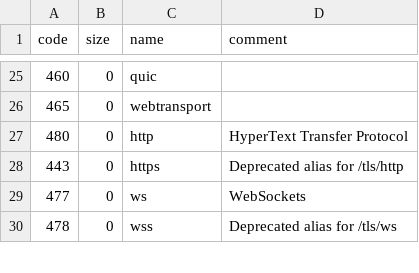
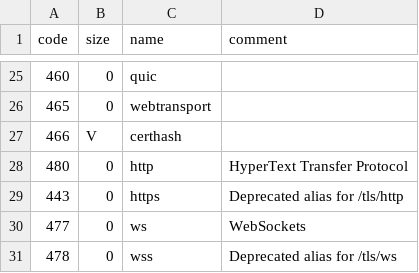
Before and after one commit to multiformats/multiaddr, a CSV file: protocols.csv, drawn as a sheet; only a part is shown, gaps mark what is left out; the diff names each change by its address in the sheet, - before the commit and + after, or states it on an @@ line.

Commit message:
add certhash (#130)
* add certhash

* fix indent

Co-authored-by: Rod Vagg <rod@vagg.org>

Co-authored-by: Rod Vagg <rod@vagg.org>

```diff
--- a/protocols.csv
+++ b/protocols.csv
+row 27: 466 | V | certhash
```
